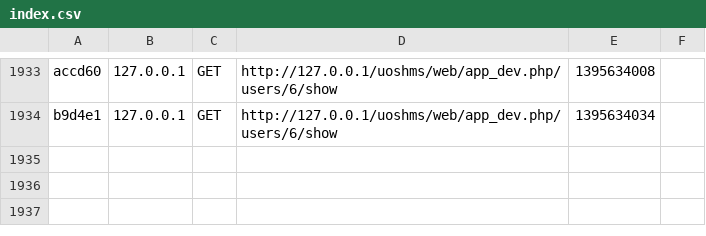
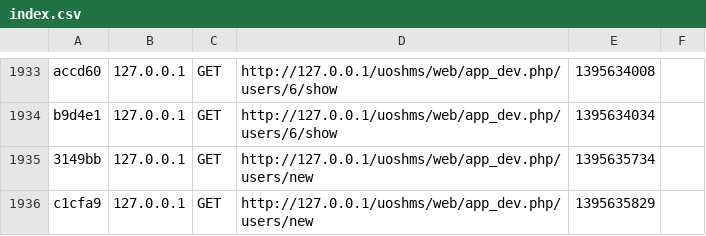
Before and after one commit to bruntha1991/uoshms, a CSV file: app/cache/dev/profiler/index.csv, drawn as a sheet; only a part is shown, gaps mark what is left out; the diff names each change by its address in the sheet, - before the commit and + after, or states it on an @@ line.

```diff
--- a/app/cache/dev/profiler/index.csv
+++ b/app/cache/dev/profiler/index.csv
+row 1935: 3149bb | 127.0.0.1 | GET | http://127.0.0.1/uoshms/web/app_dev.php/users/new | 1395635734
+row 1936: c1cfa9 | 127.0.0.1 | GET | http://127.0.0.1/uoshms/web/app_dev.php/users/new | 1395635829
```
Also changed, not shown: 6 other files.
